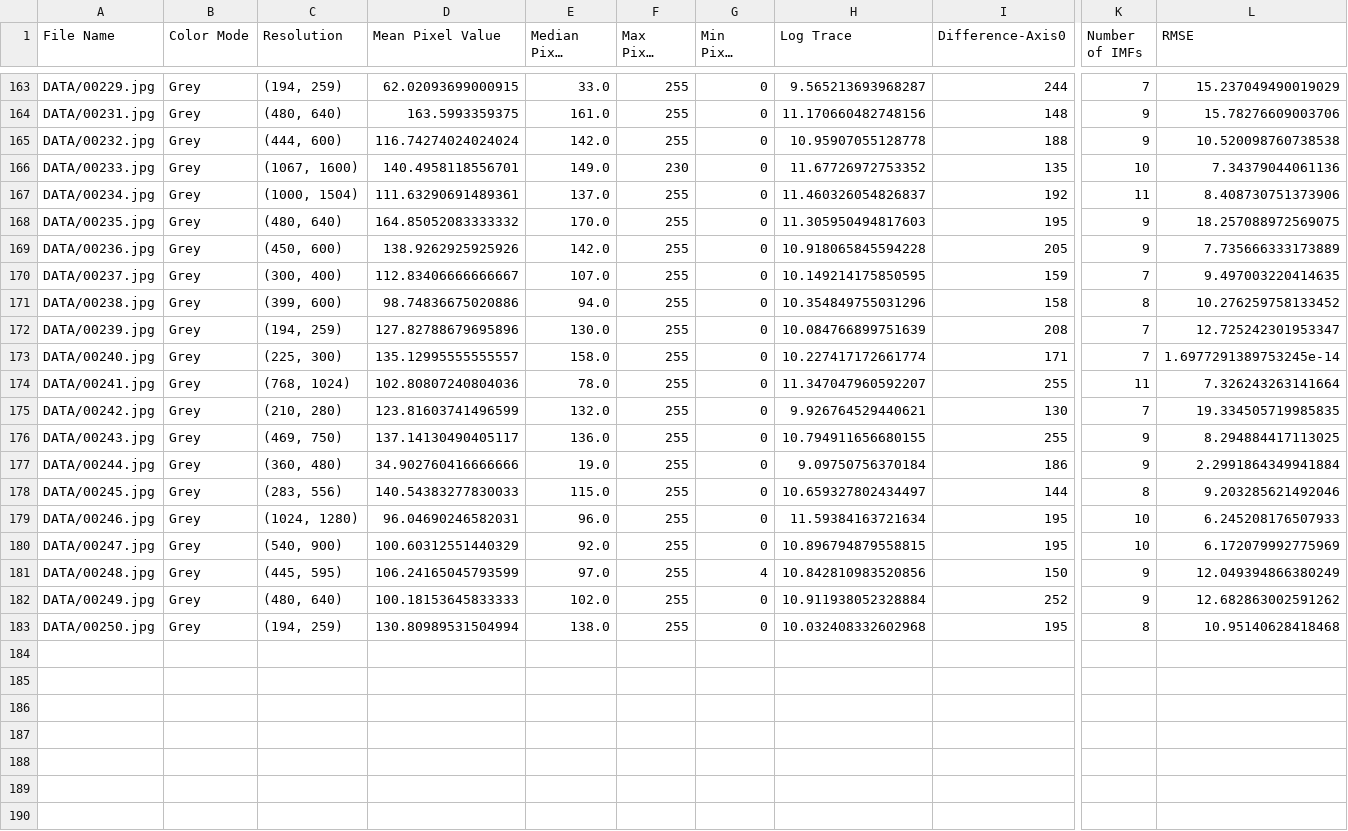
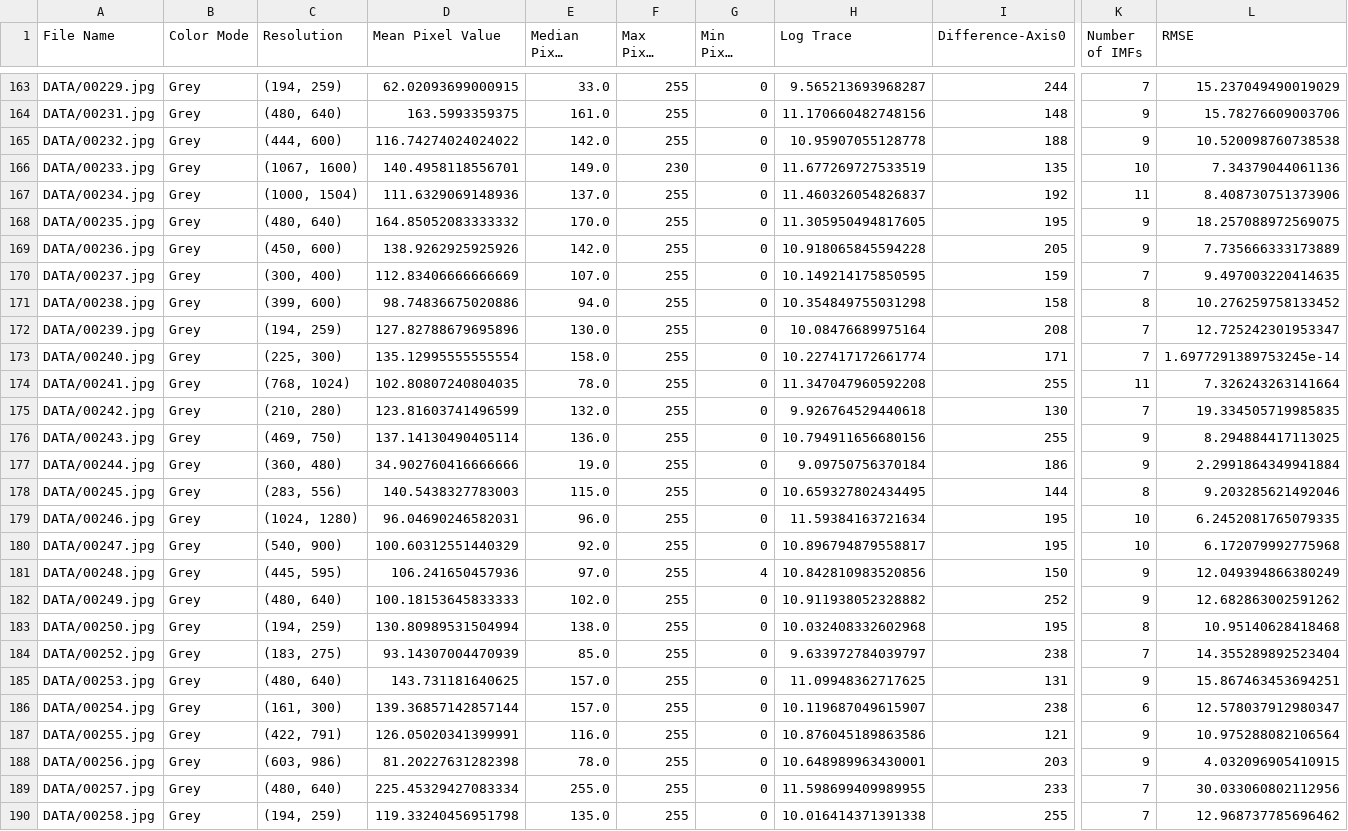
Before and after one commit to Matt88Ac/Hilbert-Huang-Transform-Super-Resolution, a CSV file: FirstDataFrame2.csv, drawn as a sheet; only a part is shown, gaps mark what is left out; long unchanged cells end in …; rows hold the shown columns only; the diff covers the shown part only; the diff names each change by its address in the sheet, - before the commit and + after, or states it on an @@ line.

```diff
--- a/FirstDataFrame2.csv
+++ b/FirstDataFrame2.csv
-D165 (Mean Pixel Value): 116.74274024024024
+D165 (Mean Pixel Value): 116.74274024024022
-H166 (Log Trace): 11.67726972753352
+H166 (Log Trace): 11.677269727533519
-D167 (Mean Pixel Value): 111.63290691489361
+D167 (Mean Pixel Value): 111.6329069148936
-H168 (Log Trace): 11.305950494817603
+H168 (Log Trace): 11.305950494817605
-D170 (Mean Pixel Value): 112.83406666666667
+D170 (Mean Pixel Value): 112.83406666666669
-H171 (Log Trace): 10.354849755031296
+H171 (Log Trace): 10.354849755031298
-H172 (Log Trace): 10.084766899751639
+H172 (Log Trace): 10.08476689975164
-D173 (Mean Pixel Value): 135.12995555555557
+D173 (Mean Pixel Value): 135.12995555555554
-D174 (Mean Pixel Value): 102.80807240804036
+D174 (Mean Pixel Value): 102.80807240804035
-H174 (Log Trace): 11.347047960592207
+H174 (Log Trace): 11.347047960592208
-H175 (Log Trace): 9.926764529440621
+H175 (Log Trace): 9.926764529440618
-D176 (Mean Pixel Value): 137.14130490405117
+D176 (Mean Pixel Value): 137.14130490405114
-H176 (Log Trace): 10.794911656680155
+H176 (Log Trace): 10.794911656680156
-D178 (Mean Pixel Value): 140.54383277830033
+D178 (Mean Pixel Value): 140.5438327783003
-H178 (Log Trace): 10.659327802434497
+H178 (Log Trace): 10.659327802434495
-L179 (RMSE): 6.245208176507933
+L179 (RMSE): 6.2452081765079335
-H180 (Log Trace): 10.896794879558815
+H180 (Log Trace): 10.896794879558817
-L180 (RMSE): 6.172079992775969
+L180 (RMSE): 6.172079992775968
-D181 (Mean Pixel Value): 106.24165045793599
+D181 (Mean Pixel Value): 106.241650457936
-H182 (Log Trace): 10.911938052328884
+H182 (Log Trace): 10.911938052328882
+row 184: DATA/00252.jpg | Grey | (183, 275) | 93.14307004470939 | 85.0 | 255 | 0 | 9.633972784039797 | 238 | 7 | 14.355289892523404
+row 185: DATA/00253.jpg | Grey | (480, 640) | 143.731181640625 | 157.0 | 255 | 0 | 11.09948362717625 | 131 | 9 | 15.867463453694251
+row 186: DATA/00254.jpg | Grey | (161, 300) | 139.36857142857144 | 157.0 | 255 | 0 | 10.119687049615907 | 238 | 6 | 12.578037912980347
+row 187: DATA/00255.jpg | Grey | (422, 791) | 126.05020341399991 | 116.0 | 255 | 0 | 10.876045189863586 | 121 | 9 | 10.975288082106564
+row 188: DATA/00256.jpg | Grey | (603, 986) | 81.20227631282398 | 78.0 | 255 | 0 | 10.648989963430001 | 203 | 9 | 4.032096905410915
+row 189: DATA/00257.jpg | Grey | (480, 640) | 225.45329427083334 | 255.0 | 255 | 0 | 11.598699409989955 | 233 | 7 | 30.033060802112956
+row 190: DATA/00258.jpg | Grey | (194, 259) | 119.33240456951798 | 135.0 | 255 | 0 | 10.016414371391338 | 255 | 7 | 12.968737785696462
```
Also changed, not shown: 7 edited cells elsewhere in this file, 1 other file.
